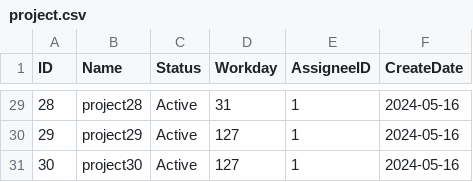
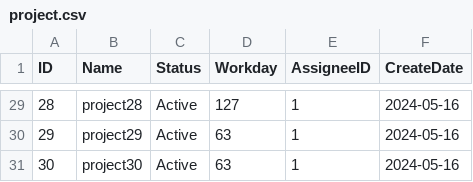
Before and after one commit to radicu/method, a CSV file: data/30_2018/project.csv, drawn as a sheet; only a part is shown, gaps mark what is left out; the diff covers the shown part only.

```diff
--- a/data/30_2018/project.csv
+++ b/data/30_2018/project.csv
@@ -29,3 +29,3 @@ ID,Name,Status,Workday,AssigneeID,CreateDate
-28,project28,Active,31,1,2024-05-16
-29,project29,Active,127,1,2024-05-16
-30,project30,Active,127,1,2024-05-16
+28,project28,Active,127,1,2024-05-16
+29,project29,Active,63,1,2024-05-16
+30,project30,Active,63,1,2024-05-16
```
Also changed, not shown: 16 edited cells elsewhere in this file, 9 other files.
